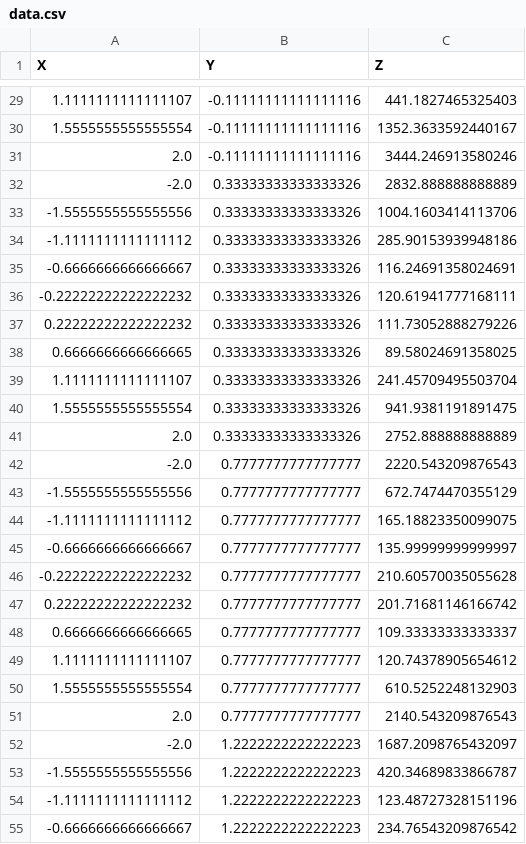
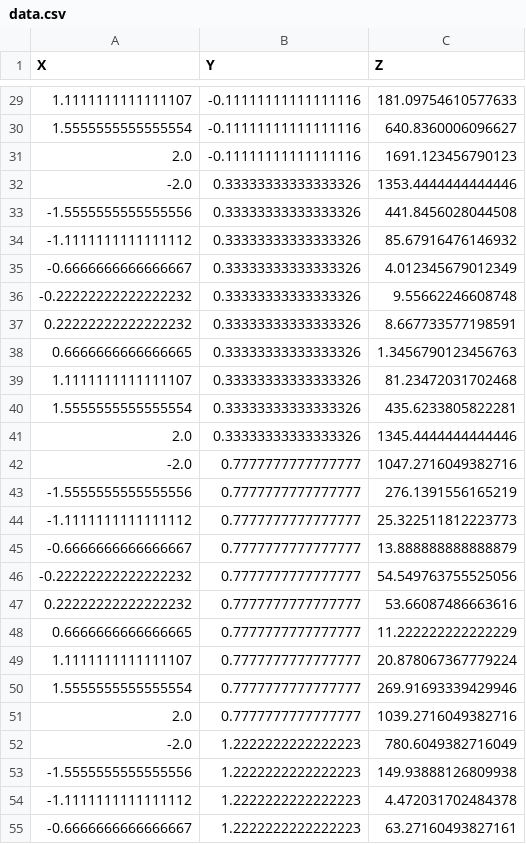
Before and after one commit to VlachosGroup/petBOA, a CSV file: examples/rosenbrock/data.csv, drawn as a sheet; only a part is shown, gaps mark what is left out; the diff covers the shown part only.

```diff
--- a/examples/rosenbrock/data.csv
+++ b/examples/rosenbrock/data.csv
@@ -29,27 +29,27 @@ X,Y,Z
-1.1111111111111107,-0.11111111111111116,441.1827465325403
-1.5555555555555554,-0.11111111111111116,1352.3633592440167
-2.0,-0.11111111111111116,3444.246913580246
--2.0,0.33333333333333326,2832.888888888889
--1.5555555555555556,0.33333333333333326,1004.1603414113706
--1.1111111111111112,0.33333333333333326,285.90153939948186
--0.6666666666666667,0.33333333333333326,116.24691358024691
--0.22222222222222232,0.33333333333333326,120.61941777168111
-0.22222222222222232,0.33333333333333326,111.73052888279226
-0.6666666666666665,0.33333333333333326,89.58024691358025
-1.1111111111111107,0.33333333333333326,241.45709495503704
-1.5555555555555554,0.33333333333333326,941.9381191891475
-2.0,0.33333333333333326,2752.888888888889
--2.0,0.7777777777777777,2220.543209876543
--1.5555555555555556,0.7777777777777777,672.7474470355129
--1.1111111111111112,0.7777777777777777,165.18823350099075
--0.6666666666666667,0.7777777777777777,135.99999999999997
--0.22222222222222232,0.7777777777777777,210.60570035055628
-0.22222222222222232,0.7777777777777777,201.71681146166742
-0.6666666666666665,0.7777777777777777,109.33333333333337
-1.1111111111111107,0.7777777777777777,120.74378905654612
-1.5555555555555554,0.7777777777777777,610.5252248132903
-2.0,0.7777777777777777,2140.543209876543
--2.0,1.2222222222222223,1687.2098765432097
--1.5555555555555556,1.2222222222222223,420.34689833866787
--1.1111111111111112,1.2222222222222223,123.48727328151196
--0.6666666666666667,1.2222222222222223,234.76543209876542
+1.1111111111111107,-0.11111111111111116,181.09754610577633
+1.5555555555555554,-0.11111111111111116,640.8360006096627
+2.0,-0.11111111111111116,1691.123456790123
+-2.0,0.33333333333333326,1353.4444444444446
+-1.5555555555555556,0.33333333333333326,441.8456028044508
+-1.1111111111111112,0.33333333333333326,85.67916476146932
+-0.6666666666666667,0.33333333333333326,4.012345679012349
+-0.22222222222222232,0.33333333333333326,9.55662246608748
+0.22222222222222232,0.33333333333333326,8.667733577198591
+0.6666666666666665,0.33333333333333326,1.3456790123456763
+1.1111111111111107,0.33333333333333326,81.23472031702468
+1.5555555555555554,0.33333333333333326,435.6233805822281
+2.0,0.33333333333333326,1345.4444444444446
+-2.0,0.7777777777777777,1047.2716049382716
+-1.5555555555555556,0.7777777777777777,276.1391556165219
+-1.1111111111111112,0.7777777777777777,25.322511812223773
+-0.6666666666666667,0.7777777777777777,13.888888888888879
+-0.22222222222222232,0.7777777777777777,54.549763755525056
+0.22222222222222232,0.7777777777777777,53.66087486663616
+0.6666666666666665,0.7777777777777777,11.222222222222229
+1.1111111111111107,0.7777777777777777,20.878067367779224
+1.5555555555555554,0.7777777777777777,269.91693339429946
+2.0,0.7777777777777777,1039.2716049382716
+-2.0,1.2222222222222223,780.6049382716049
+-1.5555555555555556,1.2222222222222223,149.93888126809938
+-1.1111111111111112,1.2222222222222223,4.472031702484378
+-0.6666666666666667,1.2222222222222223,63.27160493827161
```
Also changed, not shown: 73 edited cells elsewhere in this file, 5 other files.
